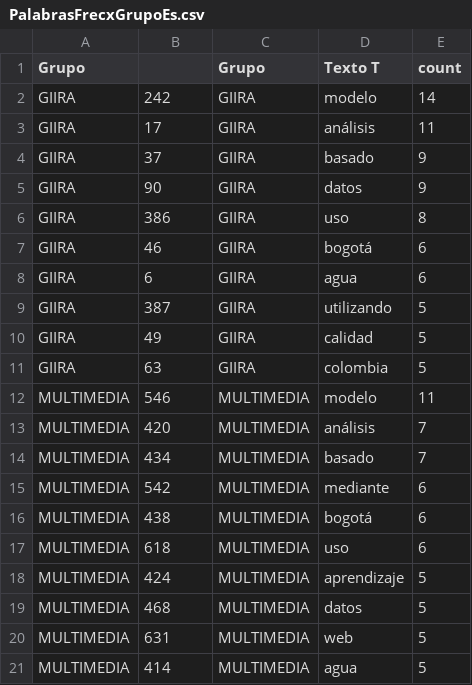
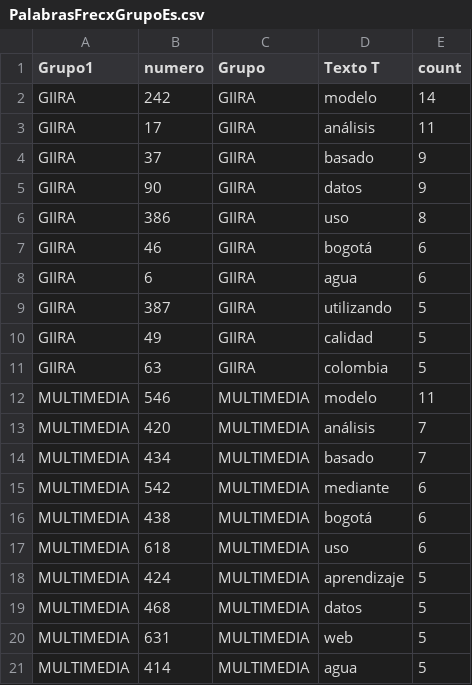
Before and after one commit to Juliethtatiana/SFTProductividad, a CSV file: data/PalabrasFrecxGrupoEs.csv, drawn as a sheet.

```diff
--- a/data/PalabrasFrecxGrupoEs.csv
+++ b/data/PalabrasFrecxGrupoEs.csv
@@ -1,2 +1,2 @@
-Grupo,,Grupo,Texto T,count
+Grupo1,numero,Grupo,Texto T,count
 GIIRA,242,GIIRA,modelo,14
```
Also changed, not shown: data/GrupoXRevistas.csv, data/PalabrasFrecxGrupoIngles.csv, 14 other files.
